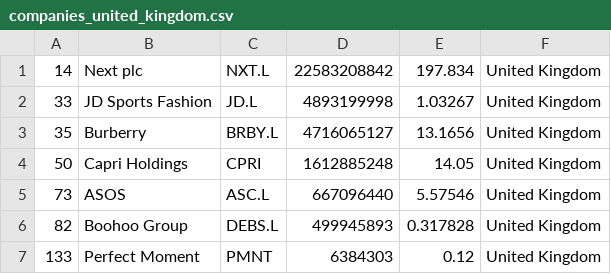
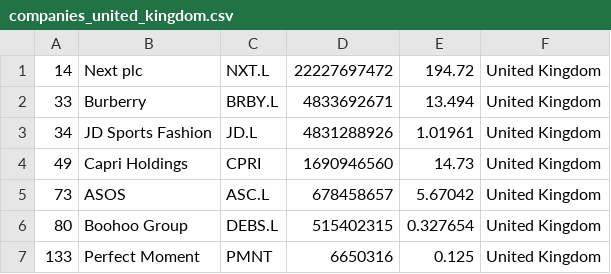
Before and after one commit to laa-hecap/exercises-silafae, a CSV file: companies_united_kingdom.csv, drawn as a sheet.

```diff
--- a/companies_united_kingdom.csv
+++ b/companies_united_kingdom.csv
@@ -1,7 +1,7 @@
-"14","Next plc","NXT.L","22583208842","197.834","United Kingdom"
-"33","JD Sports Fashion","JD.L","4893199998","1.03267","United Kingdom"
-"35","Burberry","BRBY.L","4716065127","13.1656","United Kingdom"
-"50","Capri Holdings","CPRI","1612885248","14.05","United Kingdom"
-"73","ASOS","ASC.L","667096440","5.57546","United Kingdom"
-"82","Boohoo Group","DEBS.L","499945893","0.317828","United Kingdom"
-"133","Perfect Moment","PMNT","6384303","0.12","United Kingdom"
+"14","Next plc","NXT.L","22227697472","194.72","United Kingdom"
+"33","Burberry","BRBY.L","4833692671","13.494","United Kingdom"
+"34","JD Sports Fashion","JD.L","4831288926","1.01961","United Kingdom"
+"49","Capri Holdings","CPRI","1690946560","14.73","United Kingdom"
+"73","ASOS","ASC.L","678458657","5.67042","United Kingdom"
+"80","Boohoo Group","DEBS.L","515402315","0.327654","United Kingdom"
+"133","Perfect Moment","PMNT","6650316","0.125","United Kingdom"
```
Also changed, not shown: companies-all.csv.
